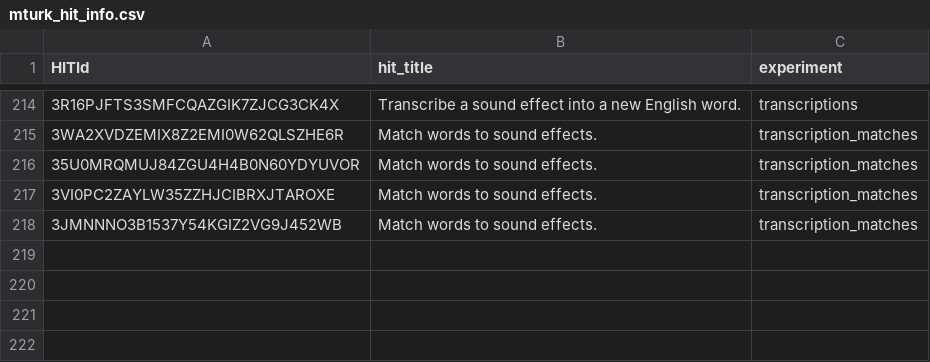
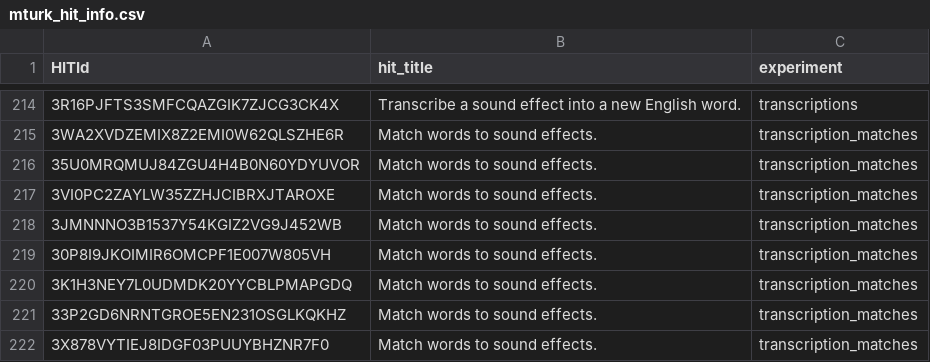
Before and after one commit to lupyanlab/telephone-app, a CSV file: mturk_hit_info.csv, drawn as a sheet; only a part is shown, gaps mark what is left out.

Commit message:
Last imitation match hit ids

```diff
--- a/mturk_hit_info.csv
+++ b/mturk_hit_info.csv
@@ -218 +218,5 @@ HITId,hit_title,experiment
 3JMNNNO3B1537Y54KGIZ2VG9J452WB,Match words to sound effects.,transcription_matches
+30P8I9JKOIMIR6OMCPF1E007W805VH,Match words to sound effects.,transcription_matches
+3K1H3NEY7L0UDMDK20YYCBLPMAPGDQ,Match words to sound effects.,transcription_matches
+33P2GD6NRNTGROE5EN231OSGLKQKHZ,Match words to sound effects.,transcription_matches
+3X878VYTIEJ8IDGF03PUUYBHZNR7F0,Match words to sound effects.,transcription_matches
```
